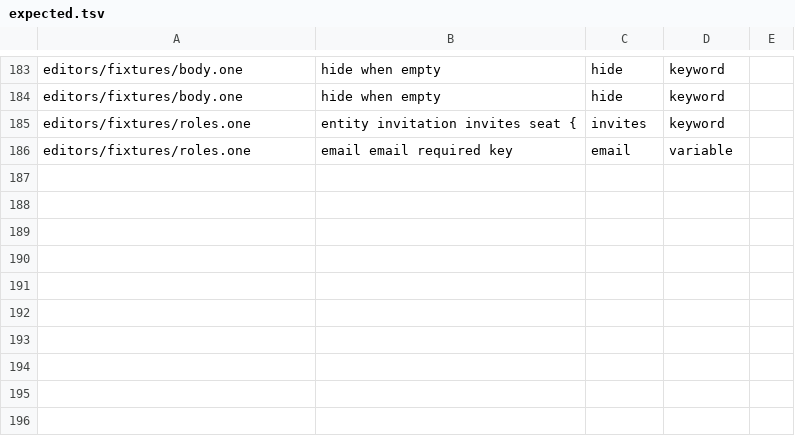
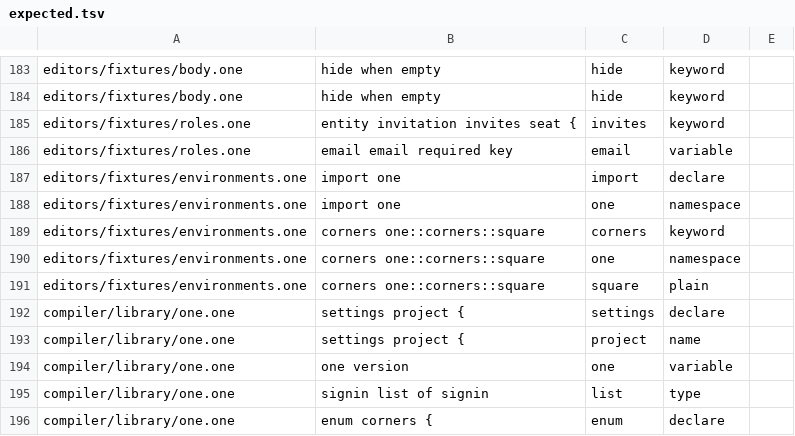
Before and after one commit to da0x/uione, a TSV file: editors/expected.tsv, drawn as a sheet; only a part is shown, gaps mark what is left out; the diff names each change by its address in the sheet, - before the commit and + after, or states it on an @@ line.

Commit message:
A project imports uione's library, which defines what it may say, and editors offer it
- import one brings in uione's own library, compiler/library/one.one, written in
  uione and built into the compiler. Its settings project and settings
  environment declare each setting a project block takes, with its type and a
  comment saying what it's for, and its enums the choices of each.
- A setting is checked by its type: an enum setting takes one of its choices,
  plainly, corners square, or in full, corners one::corners::square; a domain,
  slug, version, color, file, folder, address or link is checked as one; a
  setting typed by another settings takes its fields in order. Only a list may
  be said more than once. A name the library doesn't define isn't a setting,
  and the checker lists the ones there are. Hovering over a setting says what
  the library says of it.
- A file with a project block says import one, below the comments that open
  it, and one upgrade adds it there.
- The editor offers a project's settings as they're typed, each with its type and
  what it's for, an environment's in its block, and an enum setting's choices
  after its name, through the compiler's new complete, in WebAssembly too.

```diff
--- a/editors/expected.tsv
+++ b/editors/expected.tsv
+row 187: editors/fixtures/environments.one | import one | import | declare
+row 188: editors/fixtures/environments.one | import one | one | namespace
+row 189: editors/fixtures/environments.one | corners one::corners::square | corners | keyword
+row 190: editors/fixtures/environments.one | corners one::corners::square | one | namespace
+row 191: editors/fixtures/environments.one | corners one::corners::square | square | plain
+row 192: compiler/library/one.one | settings project { | settings | declare
+row 193: compiler/library/one.one | settings project { | project | name
+row 194: compiler/library/one.one | one version | one | variable
+row 195: compiler/library/one.one | signin list of signin | list | type
+row 196: compiler/library/one.one | enum corners { | enum | declare
```
Also changed, not shown: 31 other files.
